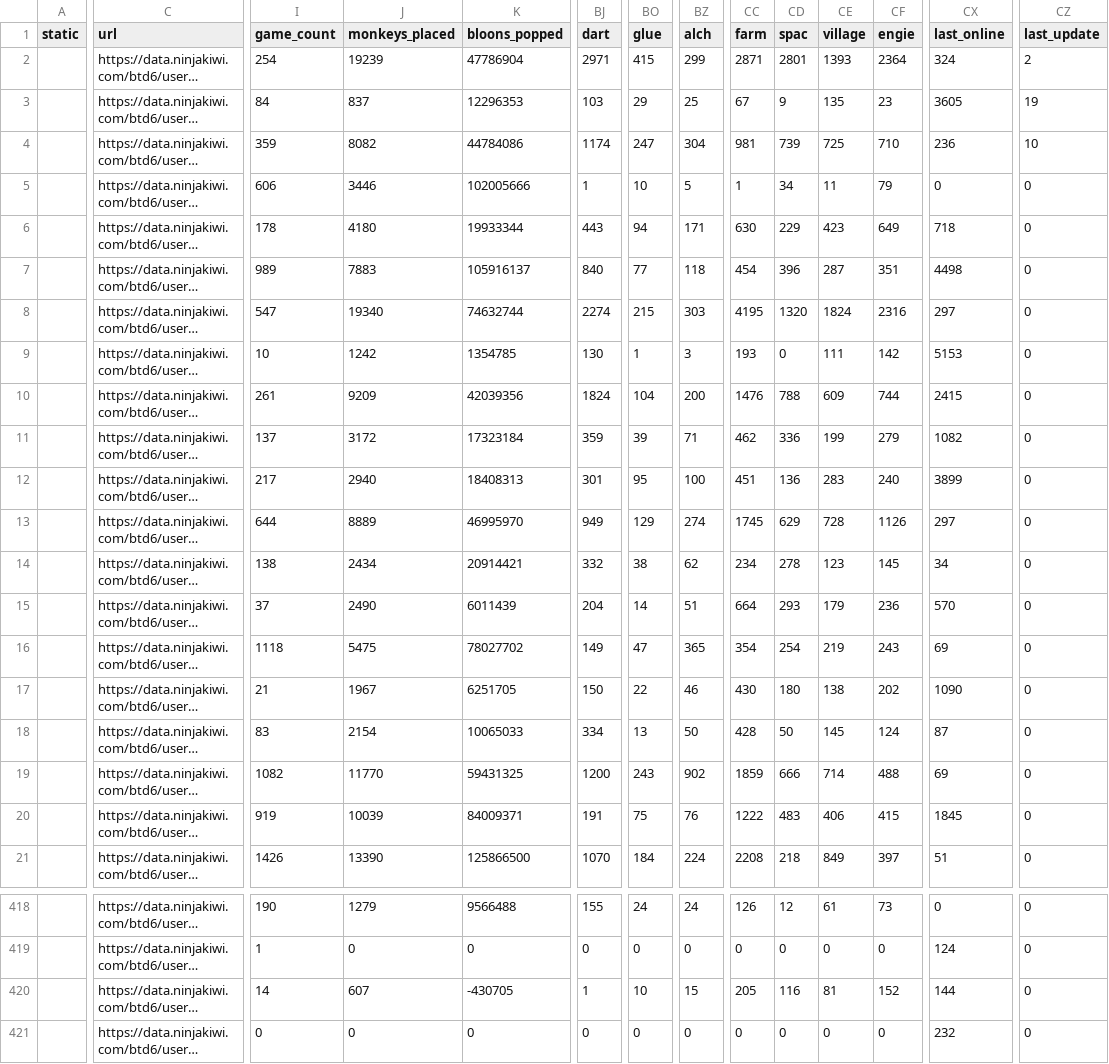
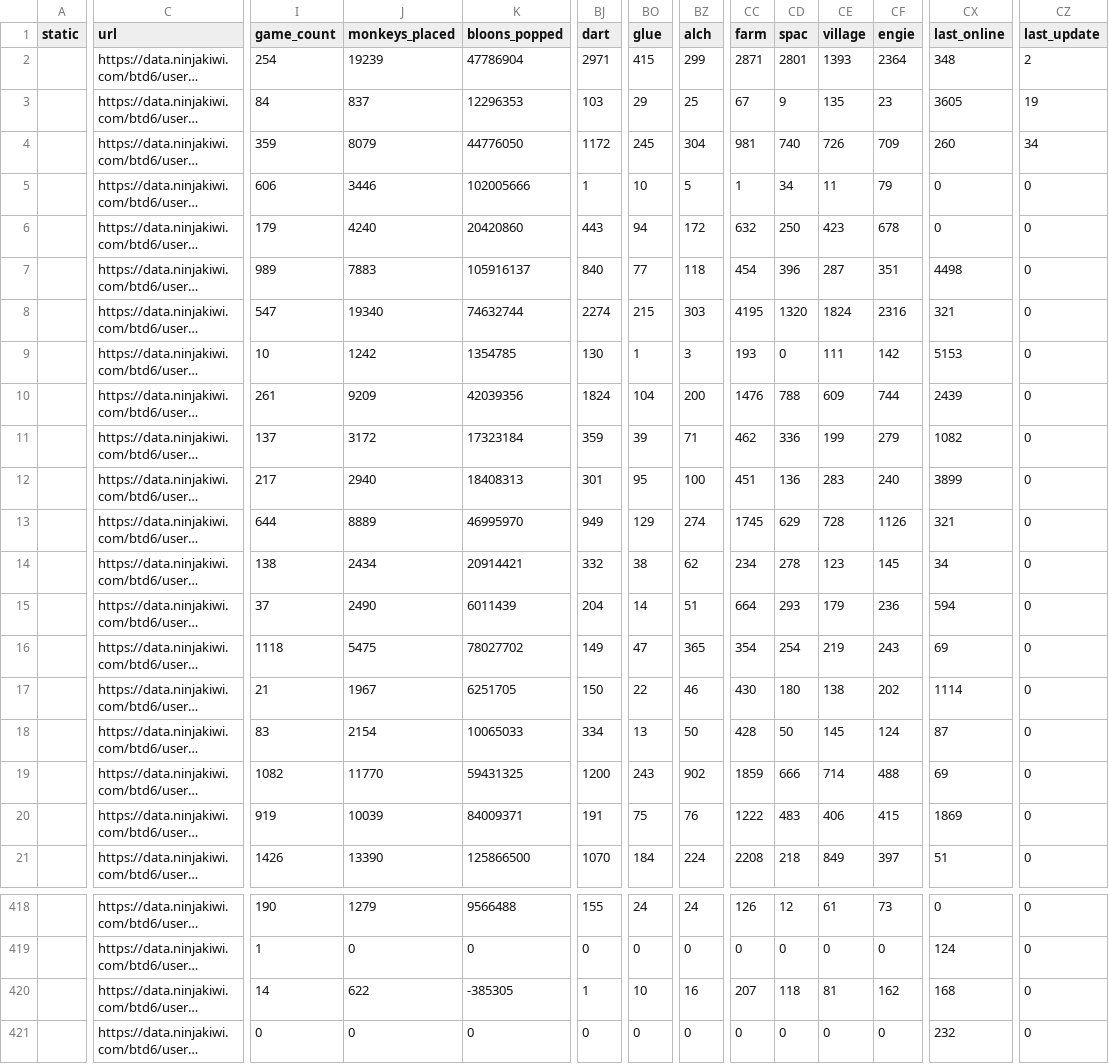
Before and after one commit to ducanup01/btd6boss, a CSV file: boss_elite_info.csv, drawn as a sheet; only a part is shown, gaps mark what is left out; long unchanged cells end in …; the diff covers the shown part only; the diff names each change by its address in the sheet, - before the commit and + after, or states it on an @@ line.

Commit message:
automatic updater

```diff
--- a/boss_elite_info.csv
+++ b/boss_elite_info.csv
-CX2 (last_online): 324
+CX2 (last_online): 348
-J4 (monkeys_placed): 8082
+J4 (monkeys_placed): 8079
-K4 (bloons_popped): 44784086
+K4 (bloons_popped): 44776050
-BJ4 (dart): 1174
+BJ4 (dart): 1172
-BO4 (glue): 247
+BO4 (glue): 245
-CD4 (spac): 739
+CD4 (spac): 740
-CE4 (village): 725
+CE4 (village): 726
-CF4 (engie): 710
+CF4 (engie): 709
-CX4 (last_online): 236
+CX4 (last_online): 260
-CZ4 (last_update): 10
+CZ4 (last_update): 34
-I6 (game_count): 178
+I6 (game_count): 179
-J6 (monkeys_placed): 4180
+J6 (monkeys_placed): 4240
-K6 (bloons_popped): 19933344
+K6 (bloons_popped): 20420860
-BZ6 (alch): 171
+BZ6 (alch): 172
-CC6 (farm): 630
+CC6 (farm): 632
-CD6 (spac): 229
+CD6 (spac): 250
-CF6 (engie): 649
+CF6 (engie): 678
-CX6 (last_online): 718
+CX6 (last_online): 0
-CX8 (last_online): 297
+CX8 (last_online): 321
-CX10 (last_online): 2415
+CX10 (last_online): 2439
-CX13 (last_online): 297
+CX13 (last_online): 321
-CX15 (last_online): 570
+CX15 (last_online): 594
-CX17 (last_online): 1090
+CX17 (last_online): 1114
-CX20 (last_online): 1845
+CX20 (last_online): 1869
-J420 (monkeys_placed): 607
+J420 (monkeys_placed): 622
-K420 (bloons_popped): -430705
+K420 (bloons_popped): -385305
-BZ420 (alch): 15
+BZ420 (alch): 16
-CC420 (farm): 205
+CC420 (farm): 207
-CD420 (spac): 116
+CD420 (spac): 118
-CF420 (engie): 152
+CF420 (engie): 162
-CX420 (last_online): 144
+CX420 (last_online): 168
```
Also changed, not shown: 30 edited cells elsewhere in this file, 1 other file.
